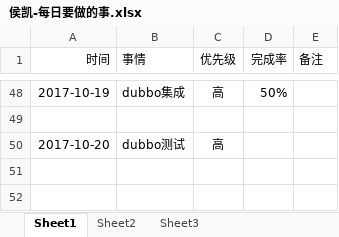
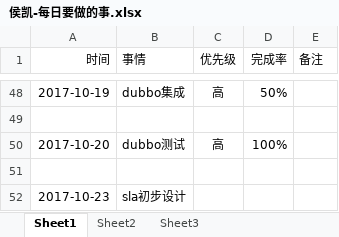
Before and after one commit to bird-start/eshop-doc, an Excel workbook: 交流管理/项目日报/侯凯-每日要做的事.xlsx, sheet Sheet1, drawn as a sheet; only a part is shown, gaps mark what is left out; values as stored, in another font and other column widths than the file's, no borders; the diff names each change by its address in the sheet, - before the commit and + after, or states it on an @@ line.

Commit message:
日报

```diff
--- a/交流管理/项目日报/侯凯-每日要做的事.xlsx (sheet Sheet1)
+++ b/交流管理/项目日报/侯凯-每日要做的事.xlsx (sheet Sheet1)
-D50 (完成率): (empty)
+D50 (完成率): 100%
+row 51: (empty)
+row 52: 2017-10-23 | sla初步设计
```
